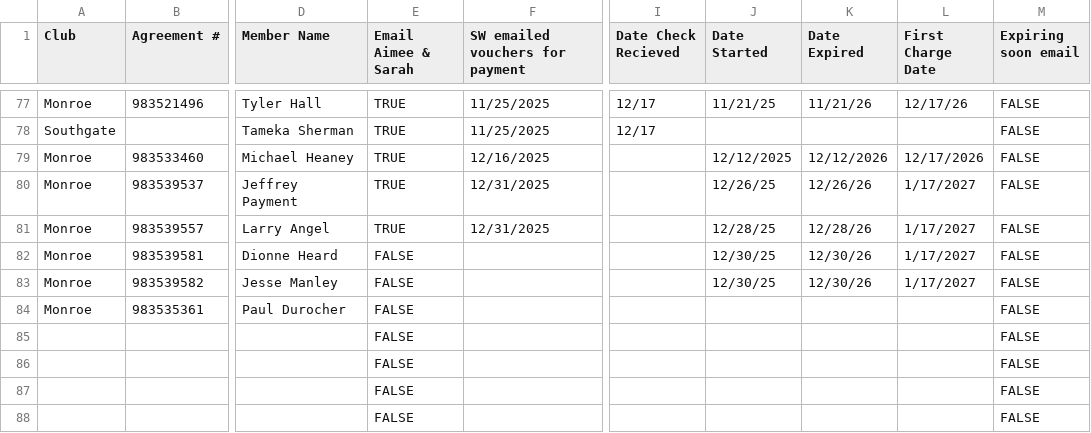
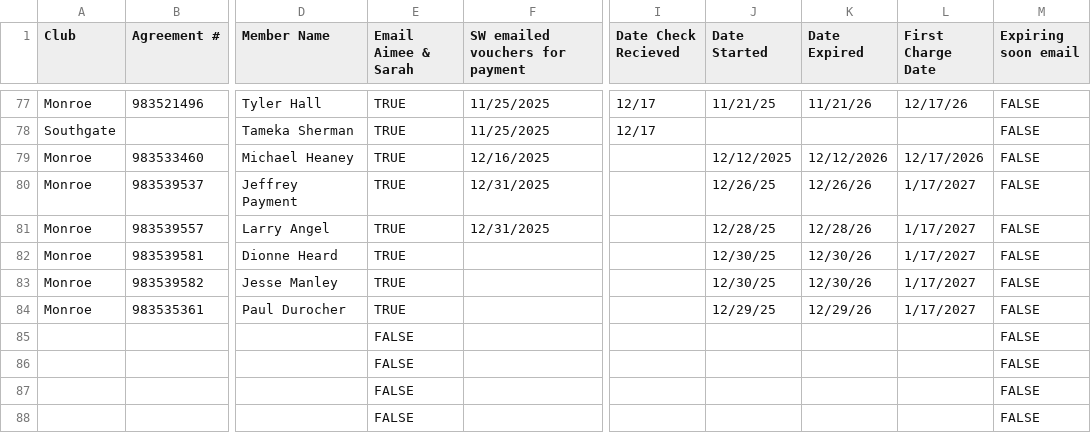
Before and after one commit to ezcpu/HW-Dashboard, a CSV file: data/uaw_ford.csv, drawn as a sheet; only a part is shown, gaps mark what is left out; the diff names each change by its address in the sheet, - before the commit and + after, or states it on an @@ line.

```diff
--- a/data/uaw_ford.csv
+++ b/data/uaw_ford.csv
-E82:E84 (Email Aimee & Sarah): FALSE
+E82:E84 (Email Aimee & Sarah): TRUE
-J84 (Date Started): (empty)
+J84 (Date Started): 12/29/25
-K84 (Date Expired): (empty)
+K84 (Date Expired): 12/29/26
-L84 (First Charge Date): (empty)
+L84 (First Charge Date): 1/17/2027
```
